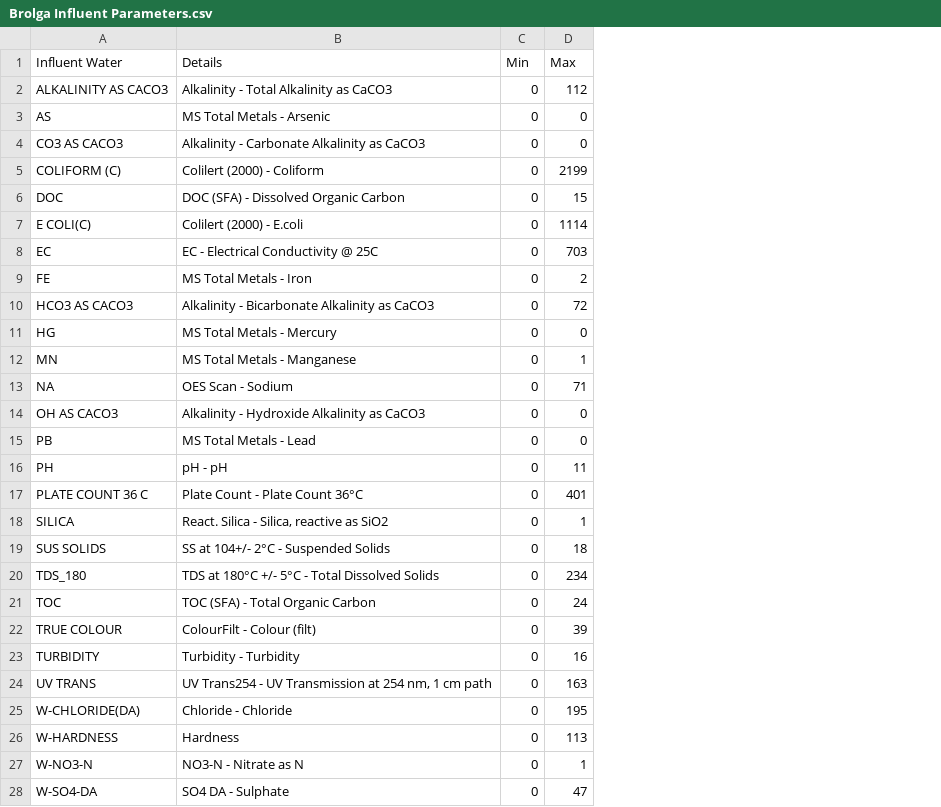
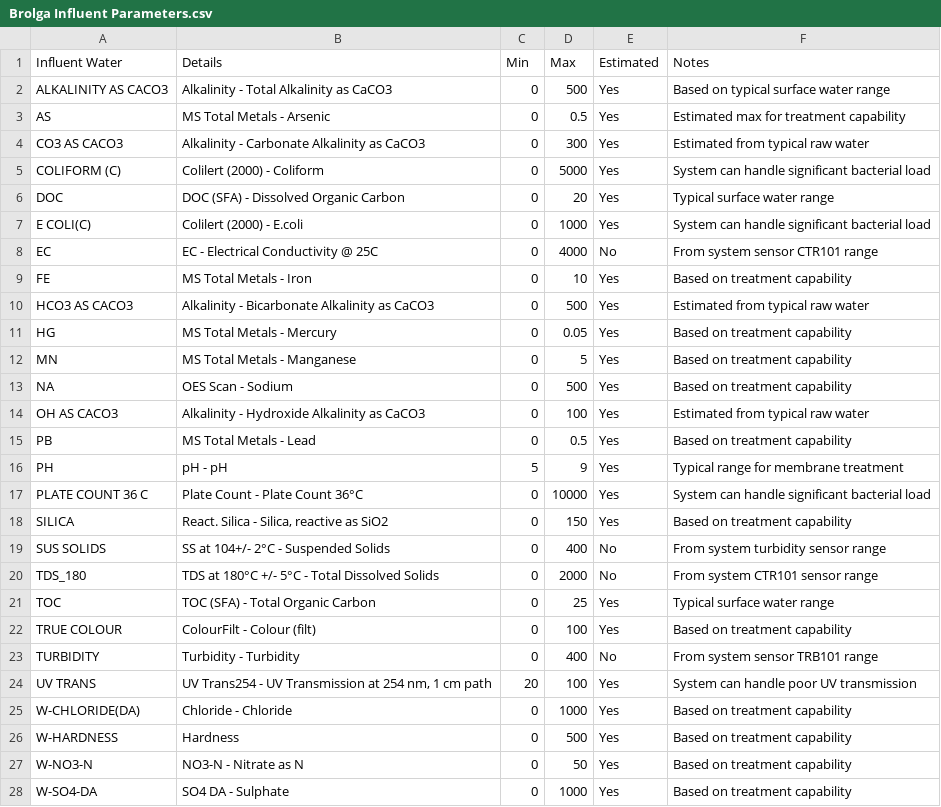
Before and after one commit to loch-wsa/WSA_Case_Study_Dashboard, a CSV file: Brolga Influent Parameters.csv, drawn as a sheet; the diff names each change by its address in the sheet, - before the commit and + after, or states it on an @@ line.

```diff
--- a/Brolga Influent Parameters.csv
+++ b/Brolga Influent Parameters.csv
+column E (Estimated), rows 2-28: Yes | Yes | Yes | Yes | Yes | Yes | No | Yes | Yes | Yes | Yes | Yes | Yes | Yes | Yes | Yes | Yes | No | No | Yes | Yes | No | Yes | Yes | Yes | Yes | Yes
+column F (Notes), rows 2-28: Based on typical surface water range | Estimated max for treatment capability | Estimated from typical raw water | System can handle significant bacterial load | Typical surface water range | System can handle significant bacterial load | From system sensor CTR101 range | Based on treatment capability | Estimated from typical raw water | Based on treatment capability | Based on treatment capability | Based on treatment capability | Estimated from typical raw water | Based on treatment capability | Typical range for membrane treatment | System can handle significant bacterial load | Based on treatment capability | From system turbidity sensor range | From system CTR101 sensor range | Typical surface water range | Based on treatment capability | From system sensor TRB101 range | System can handle poor UV transmission | Based on treatment capability | Based on treatment capability | Based on treatment capability | Based on treatment capability
-D2 (Max): 112
+D2 (Max): 500
-D3 (Max): 0
+D3 (Max): 0.5
-D4 (Max): 0
+D4 (Max): 300
-D5 (Max): 2199
+D5 (Max): 5000
-D6 (Max): 15
+D6 (Max): 20
-D7 (Max): 1114
+D7 (Max): 1000
-D8 (Max): 703
+D8 (Max): 4000
-D9 (Max): 2
+D9 (Max): 10
-D10 (Max): 72
+D10 (Max): 500
-D11 (Max): 0
+D11 (Max): 0.05
-D12 (Max): 1
+D12 (Max): 5
-D13 (Max): 71
+D13 (Max): 500
-D14 (Max): 0
+D14 (Max): 100
-D15 (Max): 0
+D15 (Max): 0.5
-C16 (Min): 0
+C16 (Min): 5
-D16 (Max): 11
+D16 (Max): 9
-D17 (Max): 401
+D17 (Max): 10000
-D18 (Max): 1
+D18 (Max): 150
-D19 (Max): 18
+D19 (Max): 400
-D20 (Max): 234
+D20 (Max): 2000
-D21 (Max): 24
+D21 (Max): 25
-D22 (Max): 39
+D22 (Max): 100
-D23 (Max): 16
+D23 (Max): 400
-C24 (Min): 0
+C24 (Min): 20
-D24 (Max): 163
+D24 (Max): 100
-D25 (Max): 195
+D25 (Max): 1000
-D26 (Max): 113
+D26 (Max): 500
-D27 (Max): 1
+D27 (Max): 50
-D28 (Max): 47
+D28 (Max): 1000
```
Also changed, not shown: Brolga Treated Parameters.csv, Point Leo Treated Water.csv, 1 other file.
